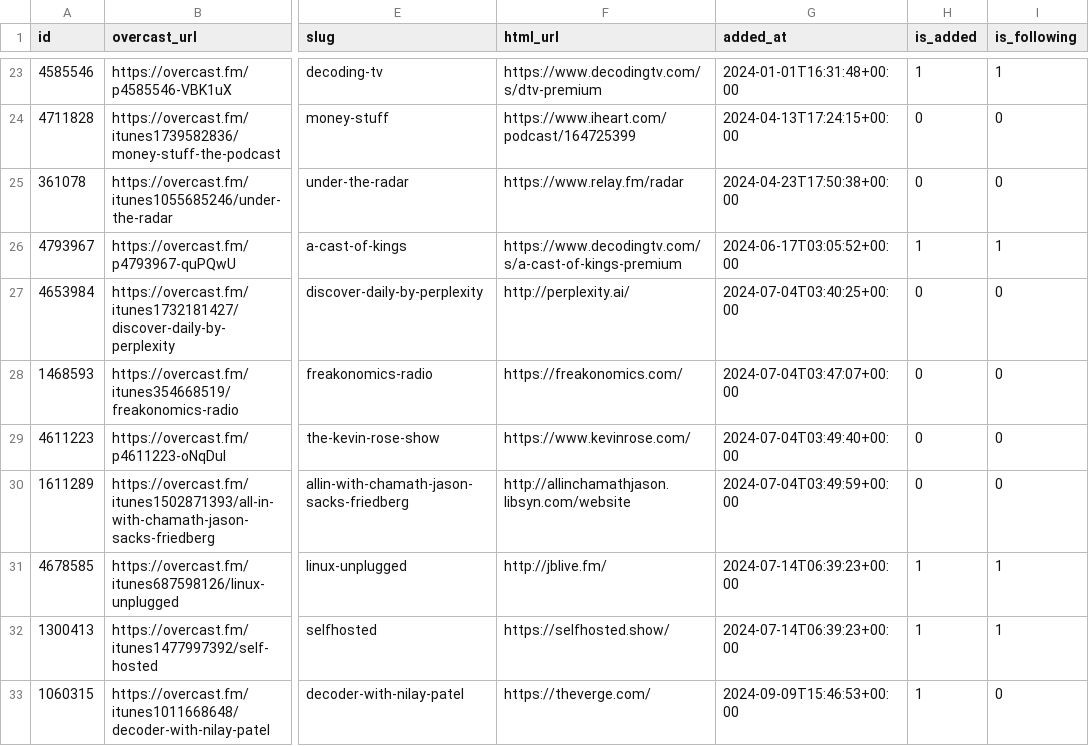
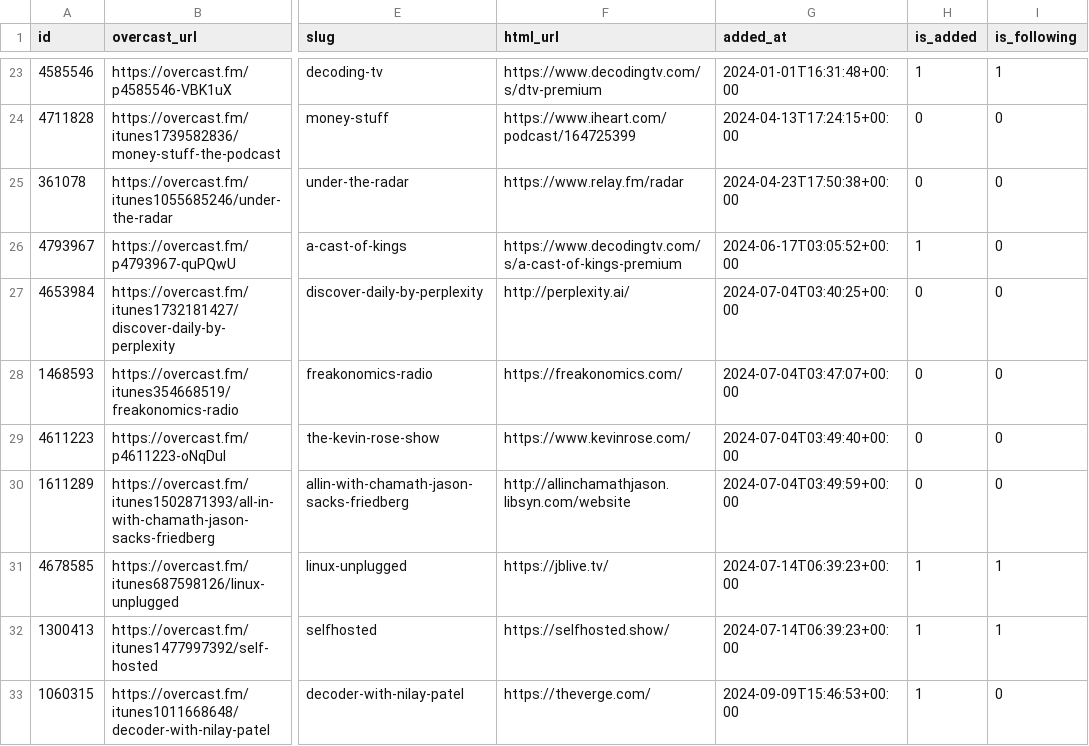
Before and after one commit to josh/overcast-data, a CSV file: feeds.csv, drawn as a sheet; only a part is shown, gaps mark what is left out; the diff names each change by its address in the sheet, - before the commit and + after, or states it on an @@ line.

```diff
--- a/feeds.csv
+++ b/feeds.csv
-I26 (is_following): 1
+I26 (is_following): 0
-F31 (html_url): http://jblive.fm/
+F31 (html_url): https://jblive.tv/
```
Also changed, not shown: 2 other files.
